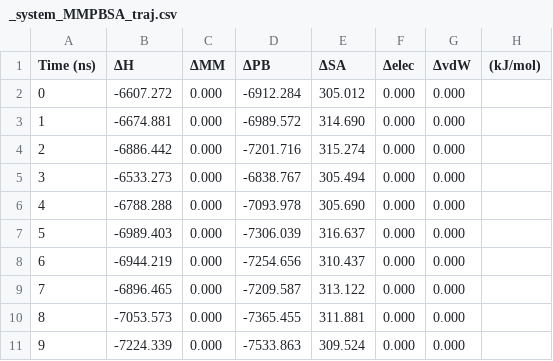
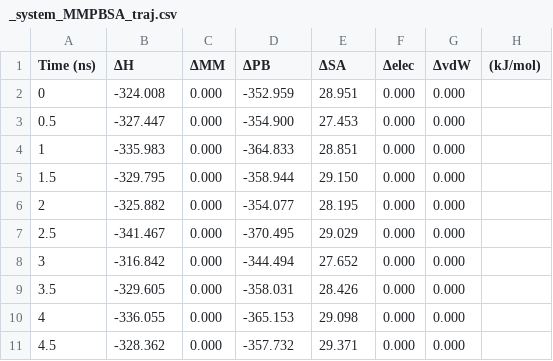
Before and after one commit to supernova4869/s_mmpbsa, a CSV file: examples/Protein_Ligand/_system_MMPBSA_traj.csv, drawn as a sheet; only a part is shown; the diff covers the shown part only; the diff names each change by its address in the sheet, - before the commit and + after, or states it on an @@ line.

```diff
--- a/examples/Protein_Ligand/_system_MMPBSA_traj.csv
+++ b/examples/Protein_Ligand/_system_MMPBSA_traj.csv
-B2 (ΔH): -6607.272
+B2 (ΔH): -324.008
-D2 (ΔPB): -6912.284
+D2 (ΔPB): -352.959
-E2 (ΔSA): 305.012
+E2 (ΔSA): 28.951
@@ column A (Time (ns)) renumbered between rows 3 and 12 @@
-B3 (ΔH): -6674.881
+B3 (ΔH): -327.447
-D3 (ΔPB): -6989.572
+D3 (ΔPB): -354.900
-E3 (ΔSA): 314.690
+E3 (ΔSA): 27.453
-B4 (ΔH): -6886.442
+B4 (ΔH): -335.983
-D4 (ΔPB): -7201.716
+D4 (ΔPB): -364.833
-E4 (ΔSA): 315.274
+E4 (ΔSA): 28.851
-B5 (ΔH): -6533.273
+B5 (ΔH): -329.795
-D5 (ΔPB): -6838.767
+D5 (ΔPB): -358.944
-E5 (ΔSA): 305.494
+E5 (ΔSA): 29.150
-B6 (ΔH): -6788.288
+B6 (ΔH): -325.882
-D6 (ΔPB): -7093.978
+D6 (ΔPB): -354.077
-E6 (ΔSA): 305.690
+E6 (ΔSA): 28.195
-B7 (ΔH): -6989.403
+B7 (ΔH): -341.467
-D7 (ΔPB): -7306.039
+D7 (ΔPB): -370.495
-E7 (ΔSA): 316.637
+E7 (ΔSA): 29.029
-B8 (ΔH): -6944.219
+B8 (ΔH): -316.842
-D8 (ΔPB): -7254.656
+D8 (ΔPB): -344.494
-E8 (ΔSA): 310.437
+E8 (ΔSA): 27.652
-B9 (ΔH): -6896.465
+B9 (ΔH): -329.605
-D9 (ΔPB): -7209.587
+D9 (ΔPB): -358.031
-E9 (ΔSA): 313.122
+E9 (ΔSA): 28.426
-B10 (ΔH): -7053.573
+B10 (ΔH): -336.055
-D10 (ΔPB): -7365.455
+D10 (ΔPB): -365.153
-E10 (ΔSA): 311.881
+E10 (ΔSA): 29.098
-B11 (ΔH): -7224.339
+B11 (ΔH): -328.362
-D11 (ΔPB): -7533.863
+D11 (ΔPB): -357.732
-E11 (ΔSA): 309.524
+E11 (ΔSA): 29.371
```
Also changed, not shown: 10 added rows and 3 edited cells elsewhere in this file, examples/Protein_Ligand/_system_MMPBSA_summary.csv, 9 other files.
